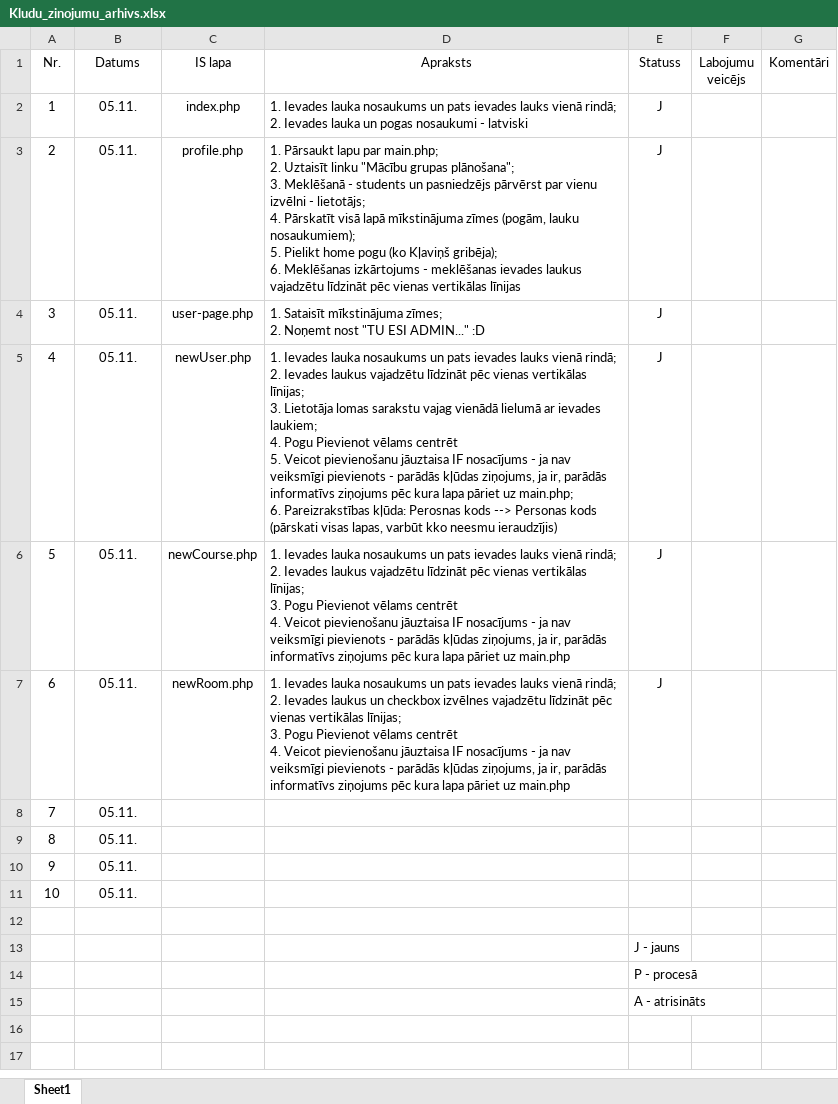
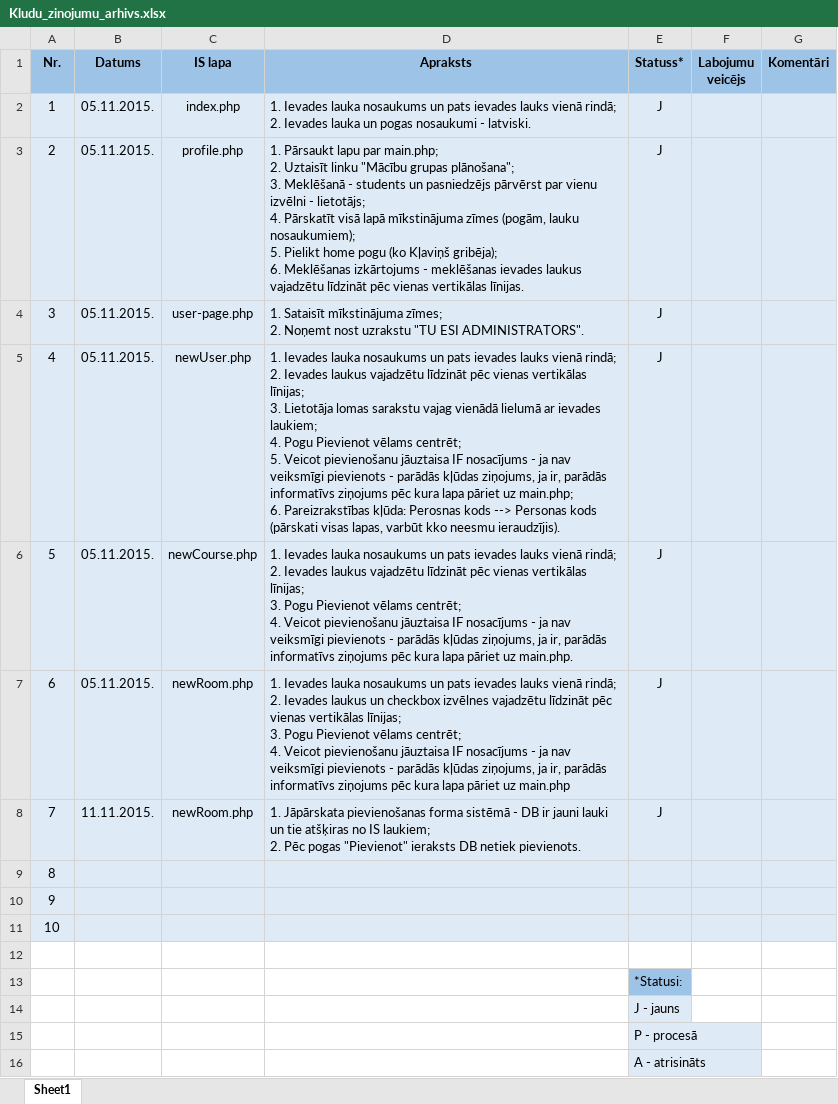
Before and after one commit to KJankovskis/MCVS, an Excel workbook: Dok/Kludu_zinojumu_arhivs.xlsx, sheet Sheet1, drawn as a sheet; values as stored, in another font and other column widths than the file's, no borders; removed rows and columns are numbered as before the commit, all else as after; ↵ is a line break in a cell; the diff names each change by its address in the sheet, - before the commit and + after, or states it on an @@ line.

Commit message:
groupPlanning pogas tests V3 + atjaunots excel kļūdu dok.

```diff
--- a/Dok/Kludu_zinojumu_arhivs.xlsx (sheet Sheet1)
+++ b/Dok/Kludu_zinojumu_arhivs.xlsx (sheet Sheet1)
@@ A1:G1 fill: none → #9DC3E6, bold: off → on @@
-E1: Statuss
+E1: Statuss*
-A2:G7 fill: none
+A2:G7 fill: #DEEBF7
-B2:B7 (Datums): 05.11.
+B2:B7 (Datums): 05.11.2015.
-D2 (Apraksts): …nosaukumi - latviski
+D2 (Apraksts): …nosaukumi - latviski.
-D3 (Apraksts): …vienas vertikālas līnijas
+D3 (Apraksts): …vienas vertikālas līnijas.
-D4 (Apraksts): …Noņemt nost "TU ESI ADMIN..." :D
+D4 (Apraksts): …Noņemt nost uzrakstu "TU ESI ADMINISTRATORS".
-D5 (Apraksts): …Pievienot vēlams centrēt ↵ 5. Veicot pievienošanu jāuztaisa IF nosacījums - ja nav veiksmīgi pievienots - parādās kļūdas ziņojums, ja ir, parādās informatīvs ziņojums pēc kura lapa pāriet uz main.php; ↵ 6. Pareizrakstības kļūda: Perosnas kods --> Personas kods (pārskati visas lapas, varbūt kko neesmu ieraudzījis)
+D5 (Apraksts): …Pievienot vēlams centrēt; ↵ 5. Veicot pievienošanu jāuztaisa IF nosacījums - ja nav veiksmīgi pievienots - parādās kļūdas ziņojums, ja ir, parādās informatīvs ziņojums pēc kura lapa pāriet uz main.php; ↵ 6. Pareizrakstības kļūda: Perosnas kods --> Personas kods (pārskati visas lapas, varbūt kko neesmu ieraudzījis).
-D6 (Apraksts): …Pievienot vēlams centrēt ↵ 4. Veicot pievienošanu jāuztaisa IF nosacījums - ja nav veiksmīgi pievienots - parādās kļūdas ziņojums, ja ir, parādās informatīvs ziņojums pēc kura lapa pāriet uz main.php
+D6 (Apraksts): …Pievienot vēlams centrēt; ↵ 4. Veicot pievienošanu jāuztaisa IF nosacījums - ja nav veiksmīgi pievienots - parādās kļūdas ziņojums, ja ir, parādās informatīvs ziņojums pēc kura lapa pāriet uz main.php.
-D7 (Apraksts): …Pievienot vēlams centrēt ↵ 4. Veicot…
+D7 (Apraksts): …Pievienot vēlams centrēt; ↵ 4. Veicot…
-row 8: 7 | 05.11.
-row 9: 8 | 05.11.
-row 10: 9 | 05.11.
-row 11: 10 | 05.11.
+row 8: 7 | 11.11.2015. | newRoom.php | 1. Jāpārskata pievienošanas forma sistēmā - DB ir jauni lauki un tie atšķiras no IS laukiem; ↵ 2. Pēc pogas "Pievienot" ieraksts DB netiek pievienots. | J
@@ column A (Nr.) renumbered in row 9 @@
-A9:G9 fill: none
+A9:G9 fill: #DEEBF7
+row 10: 9
+row 11: 10
+row 12: (empty)
+row 13:  |  |  |  | *Statusi:
-E14:E16 fill: none
+E14:E16 fill: #DEEBF7
```
Also changed, not shown: 3 other files.
